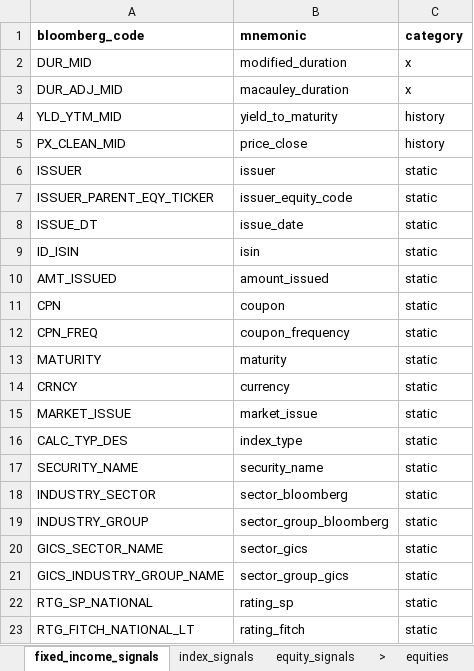
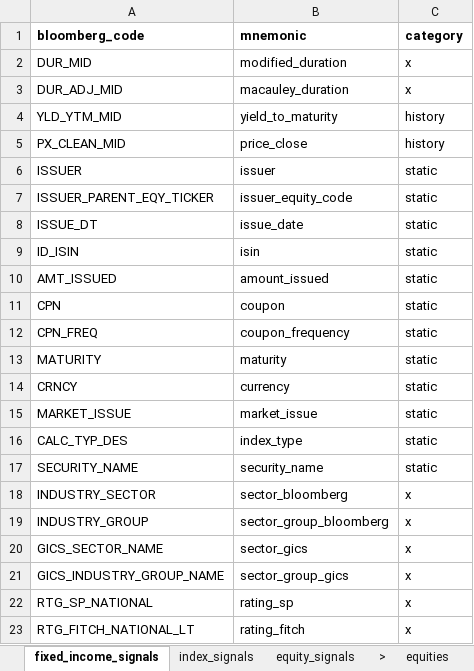
Before and after one commit to Persevera-Asset-Management/persevera-strategy, an Excel workbook: data/cadastro-base.xlsx, sheet fixed_income_signals, drawn as a sheet; values as stored, in another font and other column widths than the file's, no borders; the diff names each change by its address in the sheet, - before the commit and + after, or states it on an @@ line.

```diff
--- a/data/cadastro-base.xlsx (sheet fixed_income_signals)
+++ b/data/cadastro-base.xlsx (sheet fixed_income_signals)
-C18:C23 (category): static
+C18:C23 (category): x
```
Also changed, not shown: sheet index_signals, sheet equities, 28 other files.
